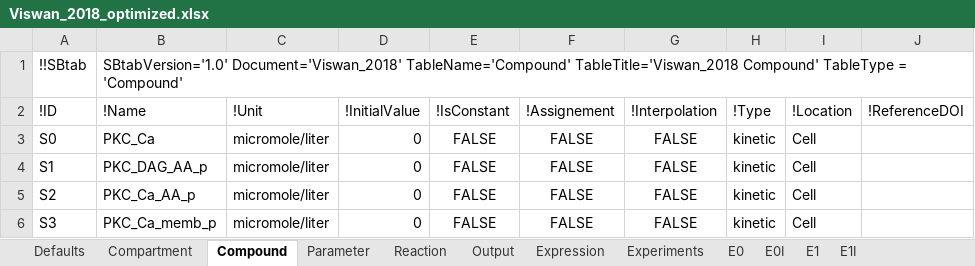
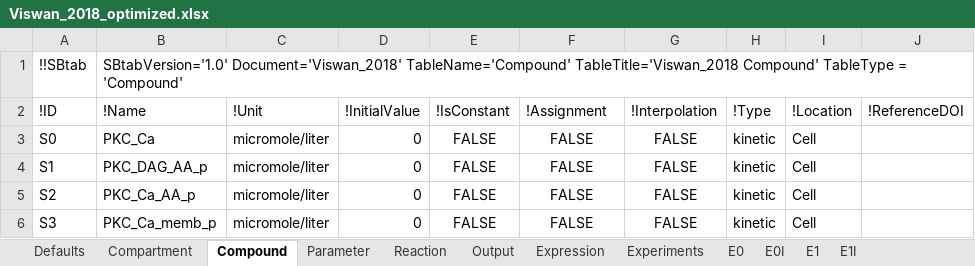
Before and after one commit to jpgsantos/Model_Viswan_2018, an Excel workbook: Viswan_2018_optimized.xlsx, sheet Compound, drawn as a sheet; only a part is shown; values as stored, in another font and other column widths than the file's, no borders; the diff names each change by its address in the sheet, - before the commit and + after, or states it on an @@ line.

Commit message:
Fixed "Assignment" typo

```diff
--- a/Viswan_2018_optimized.xlsx (sheet Compound)
+++ b/Viswan_2018_optimized.xlsx (sheet Compound)
-F2: !Assignement
+F2: !Assignment
```
Also changed, not shown: Viswan_2018.xlsx, 2 other files.
